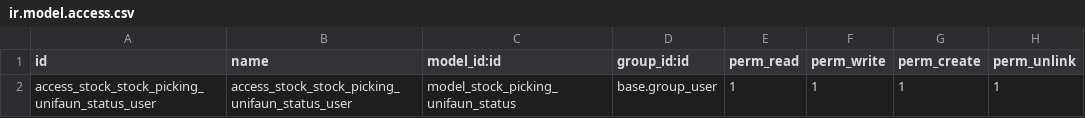
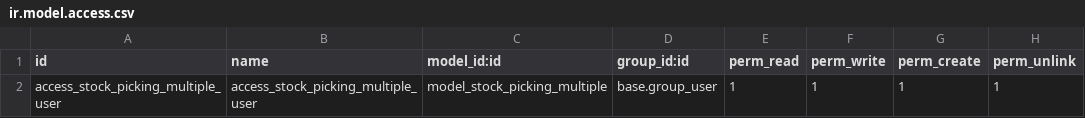
Before and after one commit to vertelab/odoo-stock, a CSV file: stock_multiple_picker/security/ir.model.access.csv, drawn as a sheet.

Commit message:
stock multiple picker migration

```diff
--- a/stock_multiple_picker/security/ir.model.access.csv
+++ b/stock_multiple_picker/security/ir.model.access.csv
@@ -1,2 +1,2 @@
 id,name,model_id:id,group_id:id,perm_read,perm_write,perm_create,perm_unlink
-access_stock_stock_picking_unifaun_status_user,access_stock_stock_picking_unifaun_status_user,model_stock_picking_unifaun_status,base.group_user,1,1,1,1
+access_stock_picking_multiple_user,access_stock_picking_multiple_user,model_stock_picking_multiple,base.group_user,1,1,1,1
```
Also changed, not shown: 2 other files.
